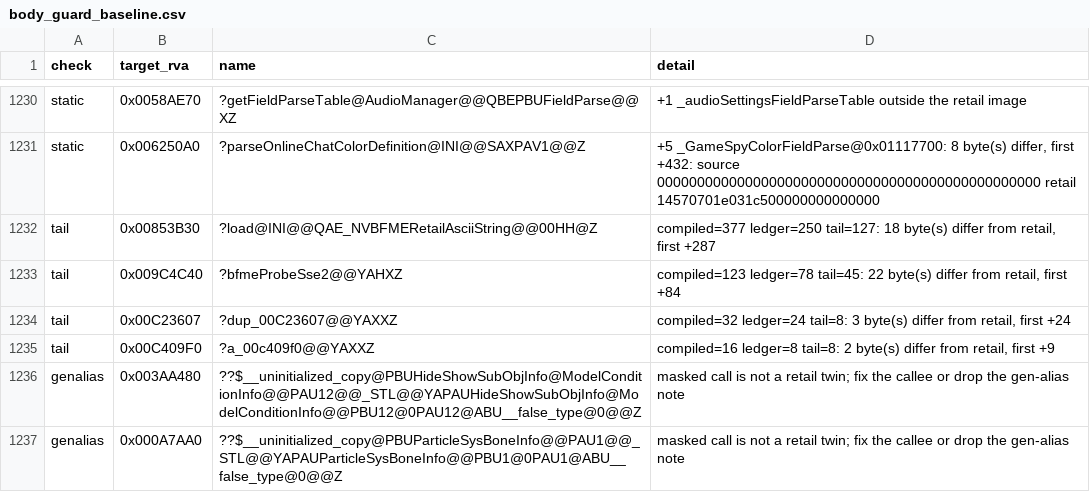
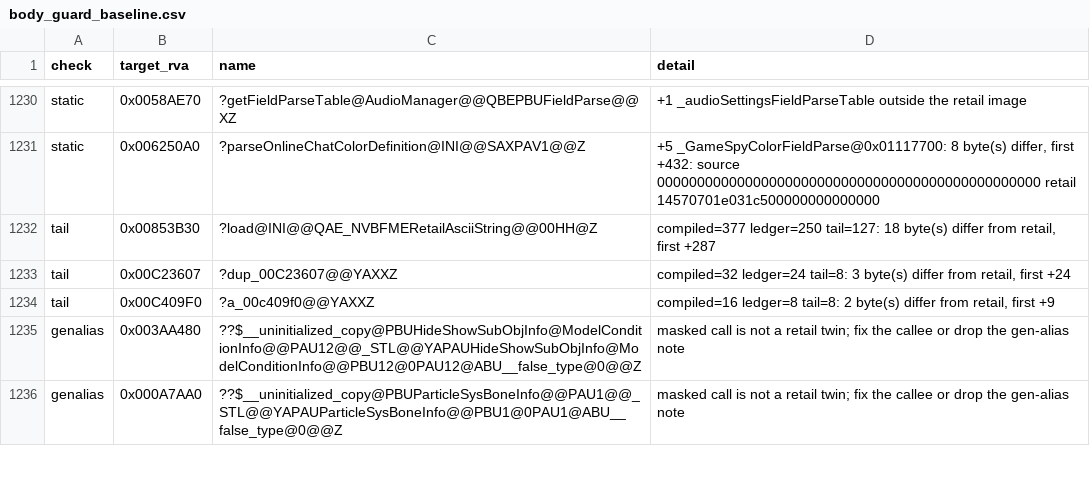
Before and after one commit to CallumReynolds/Open-BFME-1, a CSV file: targets/game/reverse/body_guard_baseline.csv, drawn as a sheet; only a part is shown, gaps mark what is left out.

```diff
--- a/targets/game/reverse/body_guard_baseline.csv
+++ b/targets/game/reverse/body_guard_baseline.csv
@@ -1232,3 +1232,2 @@ static,0x006250A0,?parseOnlineChatColorDefinition@INI@@SAXPAV1@@Z,"+5 _GameSpyCo
 tail,0x00853B30,?load@INI@@QAE_NVBFMERetailAsciiString@@00HH@Z,"compiled=377 ledger=250 tail=127: 18 byte(s) differ from retail, first +287"
-tail,0x009C4C40,?bfmeProbeSse2@@YAHXZ,"compiled=123 ledger=78 tail=45: 22 byte(s) differ from retail, first +84"
 tail,0x00C23607,?dup_00C23607@@YAXXZ,"compiled=32 ledger=24 tail=8: 3 byte(s) differ from retail, first +24"
```
Also changed, not shown: 2 other files.
